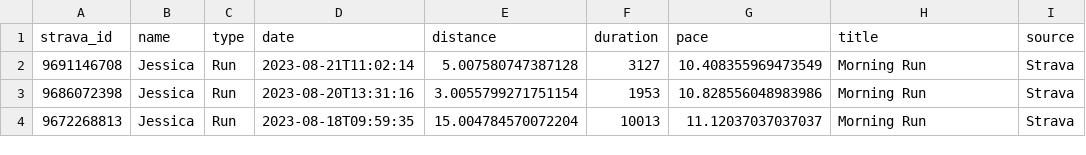
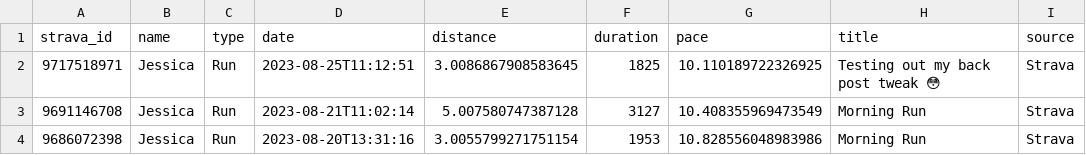
Before and after one commit to eibanez/run, a CSV file: data.csv, drawn as a sheet; only a part is shown; the shorter side is filled out with more unchanged rows.

```diff
--- a/data.csv
+++ b/data.csv
@@ -1,2 +1,3 @@
 strava_id,name,type,date,distance,duration,pace,title,source
+9717518971,Jessica,Run,2023-08-25T11:12:51,3.0086867908583645,1825,10.110189722326925,Testing out my back post tweak 😳,Strava
 9691146708,Jessica,Run,2023-08-21T11:02:14,5.007580747387128,3127,10.408355969473549,Morning Run,Strava
```
Also changed, not shown: 3 other files.
